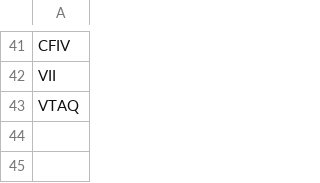
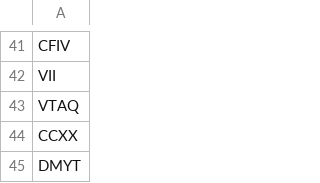
Before and after one commit to samlani03/SA-repo, a CSV file: remove.csv, drawn as a sheet; only a part is shown, gaps mark what is left out; the diff names each change by its address in the sheet, - before the commit and + after, or states it on an @@ line.

```diff
--- a/remove.csv
+++ b/remove.csv
+row 44: CCXX
+row 45: DMYT
```
Also changed, not shown: 2 other files.
